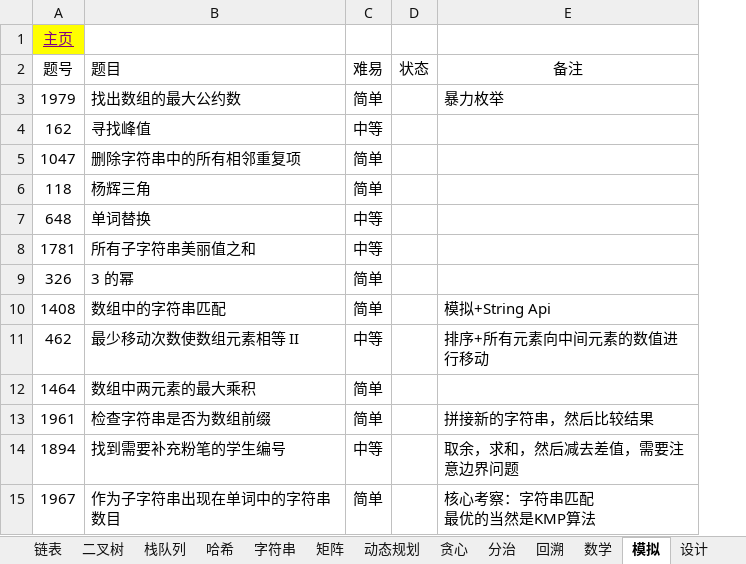
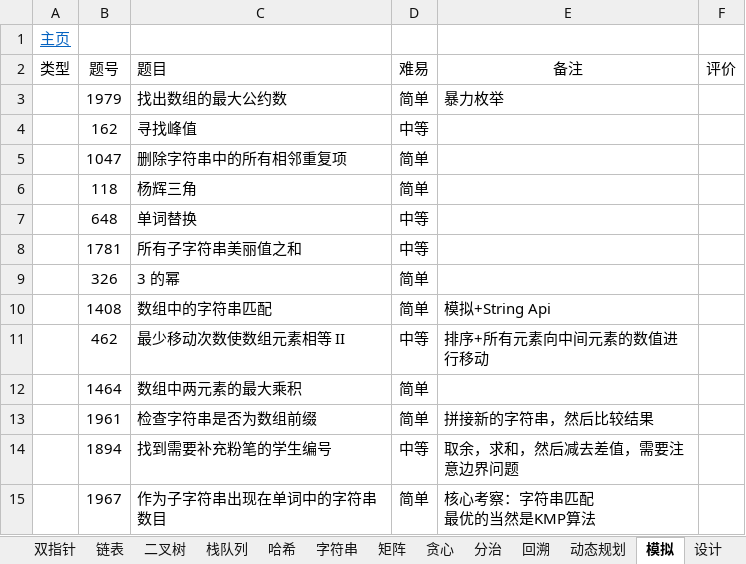
Before and after one commit to krest32/leetcode-record, an Excel workbook: leetcode/1. statistics/leetcode.xlsx, sheet 模拟, drawn as a sheet; only a part is shown; values as stored, in another font and other column widths than the file's, no borders; removed rows and columns are numbered as before the commit, all else as after; the diff names each change by its address in the sheet, - before the commit and + after, or states it on an @@ line.

```diff
--- a/leetcode/1. statistics/leetcode.xlsx (sheet 模拟)
+++ b/leetcode/1. statistics/leetcode.xlsx (sheet 模拟)
@@ sheet tab order changed: 双指针 | 链表 | 二叉树 | 栈队列 | 哈希 | 字符串 | 矩阵 | 贪心 | 分治 | 回溯 | 动态规划 | 模拟 | 设计 @@
+column A (类型), row 1: 主页
-column D (状态), empty
+column F (评价), empty
-B1 (题号): 主页
+B1 (题号): (empty)
-B1 fill: #FFFF00
+B1 fill: none
```
Also changed, not shown: sheet 动态规划, sheet 二分查找, sheet 贪心, 35 other files.
